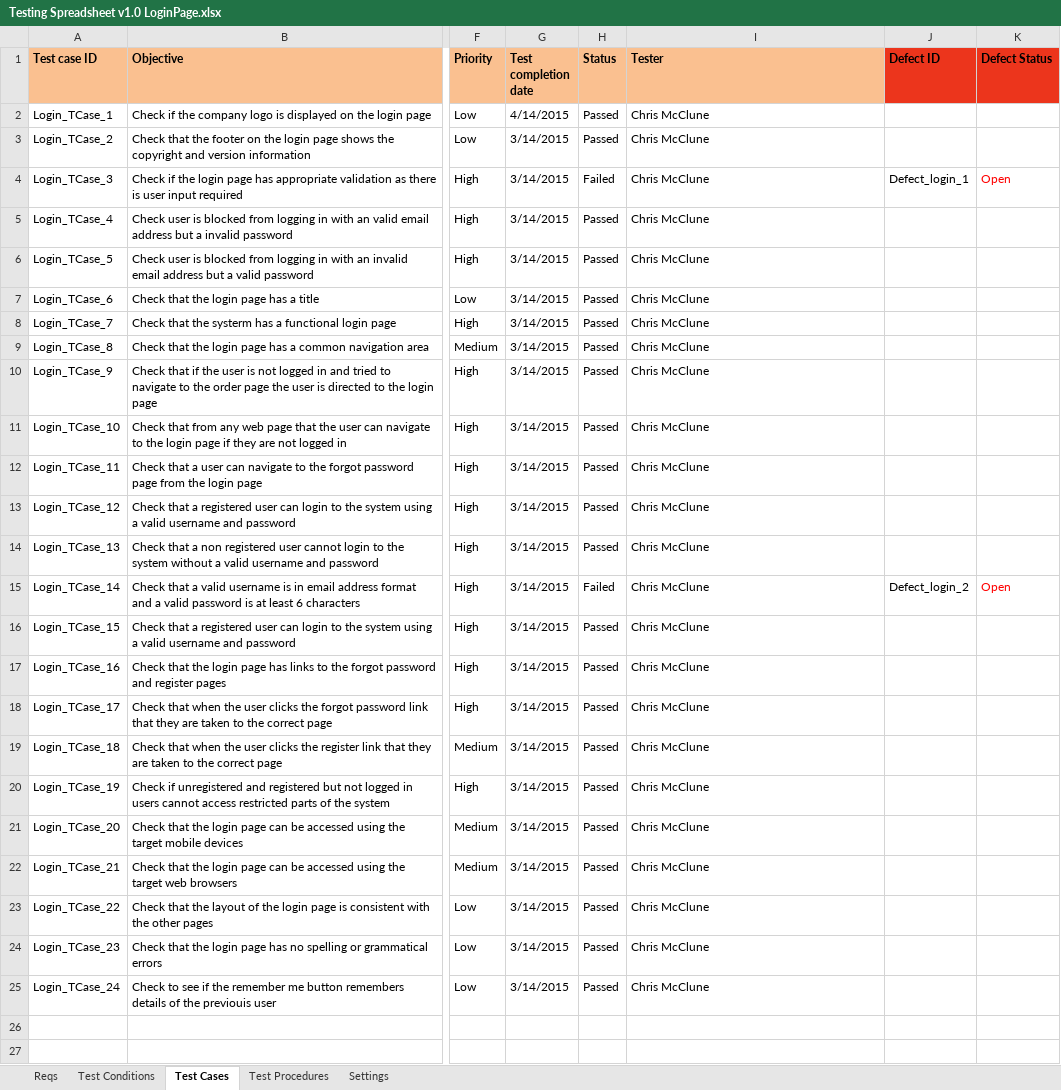
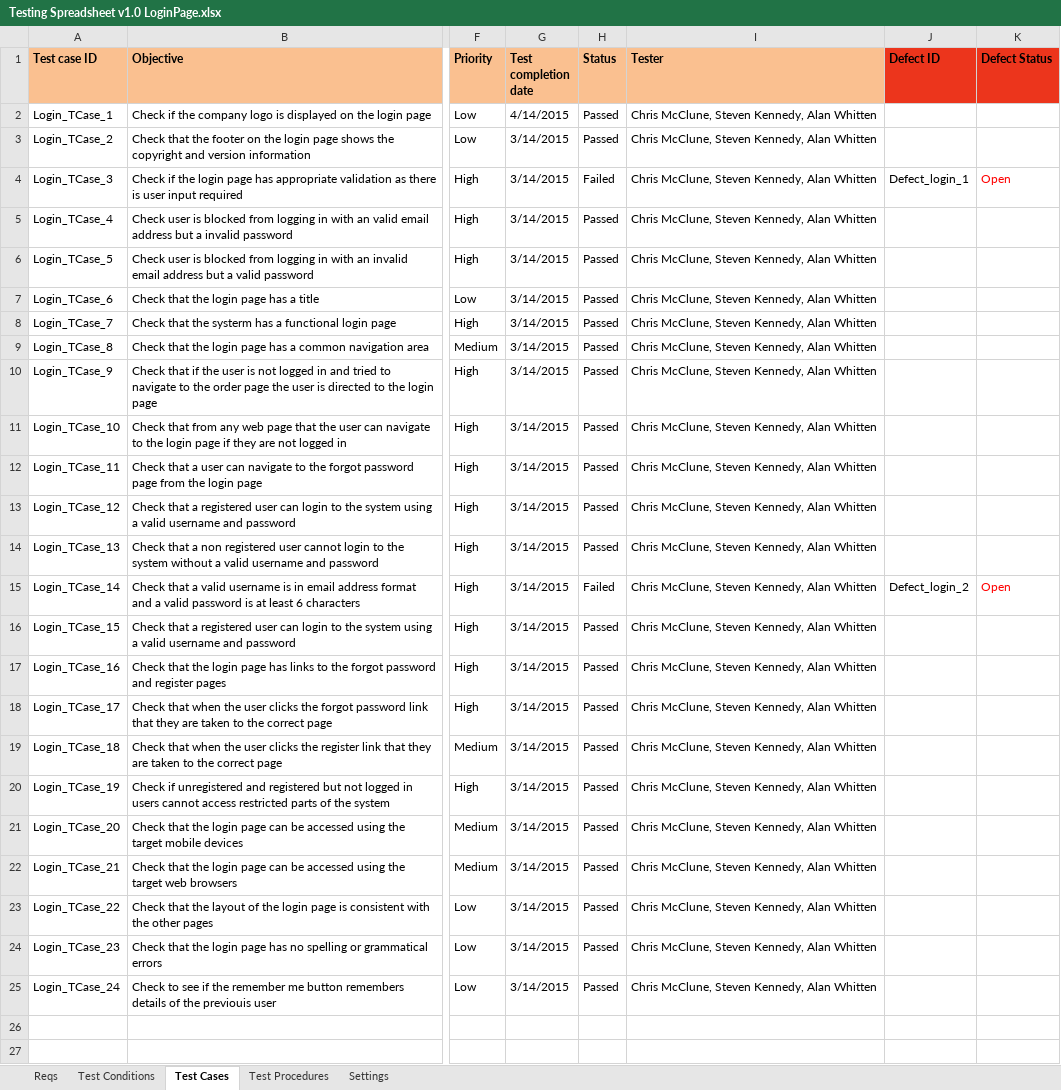
Before and after one commit to KevinOHare/Software-Testing-And-Verification, an Excel workbook: Testing Spreadsheet v1.0 LoginPage.xlsx, sheet Test Cases, drawn as a sheet; only a part is shown, gaps mark what is left out; values as stored, in another font and other column widths than the file's, no borders; charts and pictures and conditional formats not drawn; the diff names each change by its address in the sheet, - before the commit and + after, or states it on an @@ line.

Commit message:
update to login page
- added names

```diff
--- a/Testing Spreadsheet v1.0 LoginPage.xlsx (sheet Test Cases)
+++ b/Testing Spreadsheet v1.0 LoginPage.xlsx (sheet Test Cases)
-I2:I25 (Tester): Chris McClune
+I2:I25 (Tester): Chris McClune, Steven Kennedy, Alan Whitten
```
Also changed, not shown: charts or pictures.
